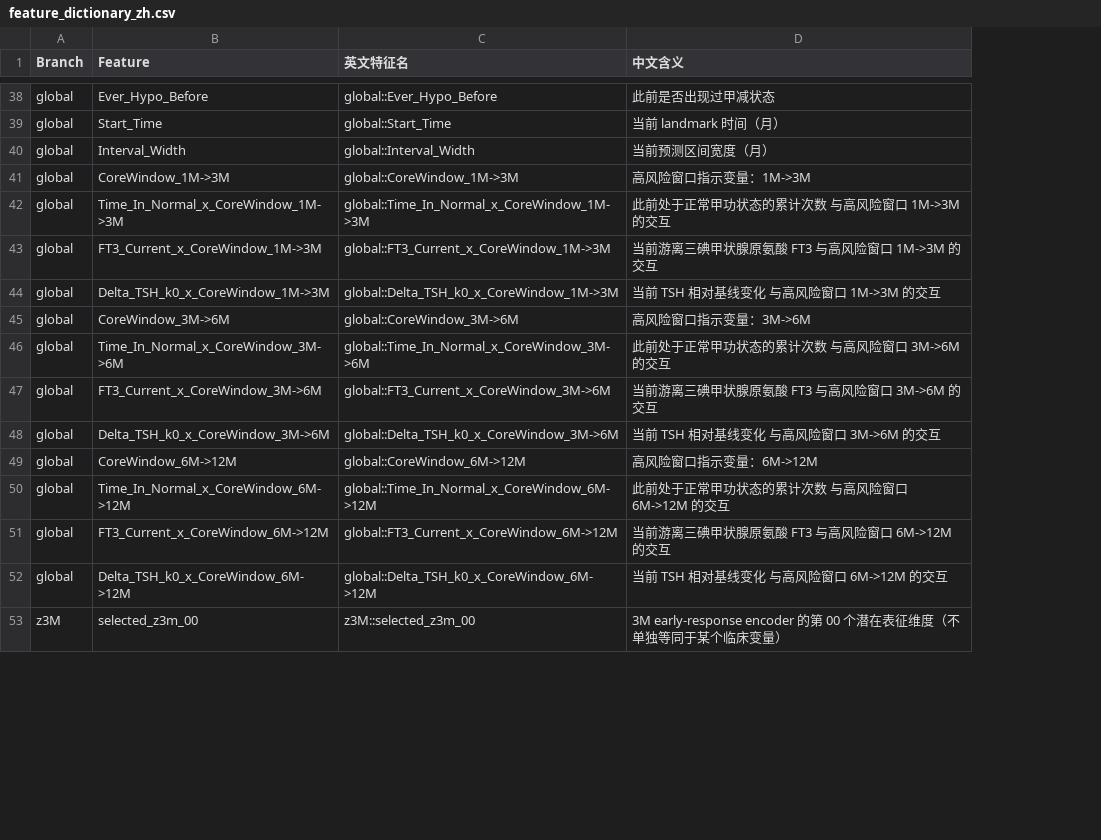
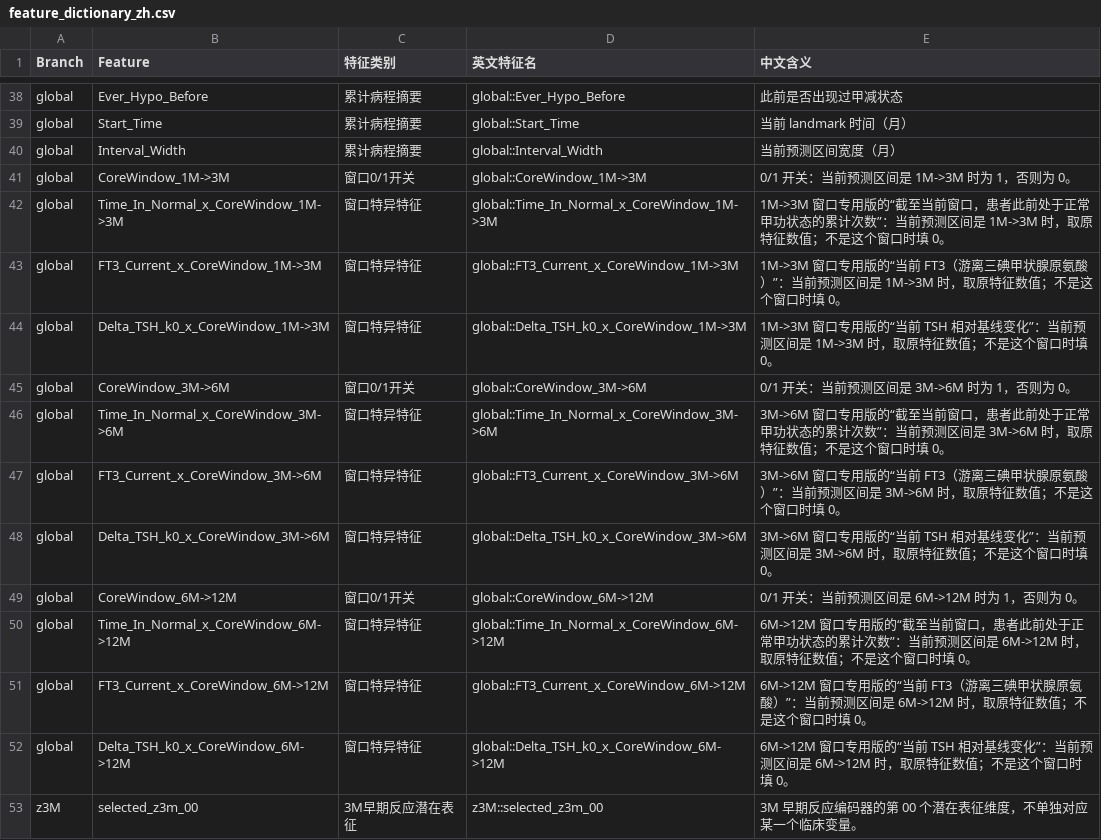
Before and after one commit to VickySu1112/medicalAI, a CSV file: results/t5_dynamic_paper/tables/feature_dictionary_zh.csv, drawn as a sheet; only a part is shown, gaps mark what is left out; addresses are those after the commit; the diff covers the shown part only; the diff names each change by its address in the sheet, - before the commit and + after, or states it on an @@ line.

Commit message:
clarify relapse feature dictionary

```diff
--- a/results/t5_dynamic_paper/tables/feature_dictionary_zh.csv
+++ b/results/t5_dynamic_paper/tables/feature_dictionary_zh.csv
+column C (特征类别), rows 38-53: 累计病程摘要 | 累计病程摘要 | 累计病程摘要 | 窗口0/1开关 | 窗口特异特征 | 窗口特异特征 | 窗口特异特征 | 窗口0/1开关 | 窗口特异特征 | 窗口特异特征 | 窗口特异特征 | 窗口0/1开关 | 窗口特异特征 | 窗口特异特征 | 窗口特异特征 | 3M早期反应潜在表征
-E41 (中文含义): 高风险窗口指示变量：1M->3M
+E41 (中文含义): 0/1 开关：当前预测区间是 1M->3M 时为 1，否则为 0。
-E42 (中文含义): 此前处于正常甲功状态的累计次数 与高风险窗口 1M->3M 的交互
+E42 (中文含义): 1M->3M 窗口专用版的“截至当前窗口，患者此前处于正常甲功状态的累计次数”：当前预测区间是 1M->3M 时，取原特征数值；不是这个窗口时填 0。
-E43 (中文含义): 当前游离三碘甲状腺原氨酸 FT3 与高风险窗口 1M->3M 的交互
+E43 (中文含义): 1M->3M 窗口专用版的“当前 FT3（游离三碘甲状腺原氨酸）”：当前预测区间是 1M->3M 时，取原特征数值；不是这个窗口时填 0。
-E44 (中文含义): 当前 TSH 相对基线变化 与高风险窗口 1M->3M 的交互
+E44 (中文含义): 1M->3M 窗口专用版的“当前 TSH 相对基线变化”：当前预测区间是 1M->3M 时，取原特征数值；不是这个窗口时填 0。
-E45 (中文含义): 高风险窗口指示变量：3M->6M
+E45 (中文含义): 0/1 开关：当前预测区间是 3M->6M 时为 1，否则为 0。
-E46 (中文含义): 此前处于正常甲功状态的累计次数 与高风险窗口 3M->6M 的交互
+E46 (中文含义): 3M->6M 窗口专用版的“截至当前窗口，患者此前处于正常甲功状态的累计次数”：当前预测区间是 3M->6M 时，取原特征数值；不是这个窗口时填 0。
-E47 (中文含义): 当前游离三碘甲状腺原氨酸 FT3 与高风险窗口 3M->6M 的交互
+E47 (中文含义): 3M->6M 窗口专用版的“当前 FT3（游离三碘甲状腺原氨酸）”：当前预测区间是 3M->6M 时，取原特征数值；不是这个窗口时填 0。
-E48 (中文含义): 当前 TSH 相对基线变化 与高风险窗口 3M->6M 的交互
+E48 (中文含义): 3M->6M 窗口专用版的“当前 TSH 相对基线变化”：当前预测区间是 3M->6M 时，取原特征数值；不是这个窗口时填 0。
-E49 (中文含义): 高风险窗口指示变量：6M->12M
+E49 (中文含义): 0/1 开关：当前预测区间是 6M->12M 时为 1，否则为 0。
-E50 (中文含义): 此前处于正常甲功状态的累计次数 与高风险窗口 6M->12M 的交互
+E50 (中文含义): 6M->12M 窗口专用版的“截至当前窗口，患者此前处于正常甲功状态的累计次数”：当前预测区间是 6M->12M 时，取原特征数值；不是这个窗口时填 0。
-E51 (中文含义): 当前游离三碘甲状腺原氨酸 FT3 与高风险窗口 6M->12M 的交互
+E51 (中文含义): 6M->12M 窗口专用版的“当前 FT3（游离三碘甲状腺原氨酸）”：当前预测区间是 6M->12M 时，取原特征数值；不是这个窗口时填 0。
-E52 (中文含义): 当前 TSH 相对基线变化 与高风险窗口 6M->12M 的交互
+E52 (中文含义): 6M->12M 窗口专用版的“当前 TSH 相对基线变化”：当前预测区间是 6M->12M 时，取原特征数值；不是这个窗口时填 0。
-E53 (中文含义): 3M early-response encoder 的第 00 个潜在表征维度（不单独等同于某个临床变量）
+E53 (中文含义): 3M 早期反应编码器的第 00 个潜在表征维度，不单独对应某一个临床变量。
```
Also changed, not shown: 28 edited cells elsewhere in this file, 4 other files.
